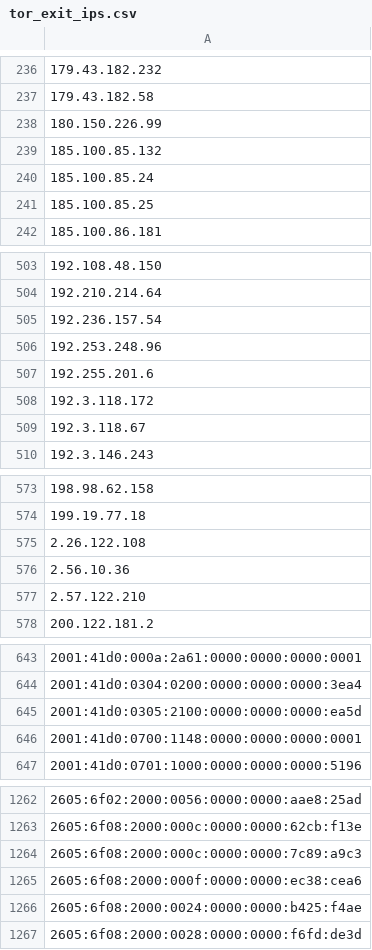
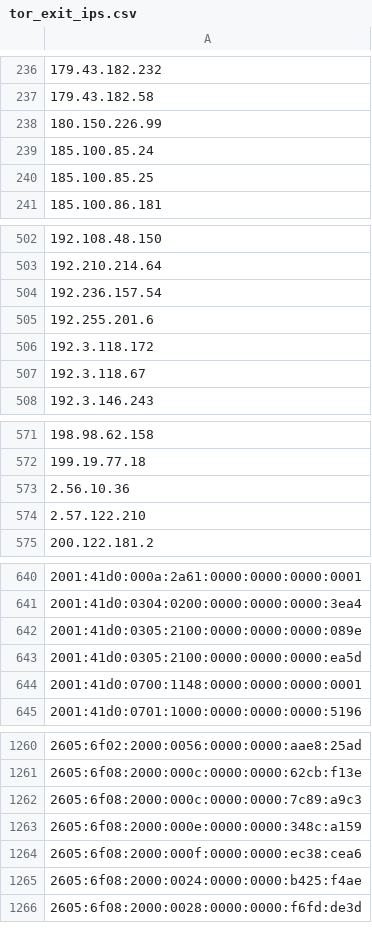
Before and after one commit to nullwhire/tor-watchlist, a CSV file: data/tor_exit_ips.csv, drawn as a sheet; only a part is shown, gaps mark what is left out; removed rows and columns are numbered as before the commit, all else as after; the diff covers the shown part only; the diff names each change by its address in the sheet, - before the commit and + after, or states it on an @@ line.

```diff
--- a/data/tor_exit_ips.csv
+++ b/data/tor_exit_ips.csv
-row 239: 185.100.85.132
-row 506: 192.253.248.96
-row 575: 2.26.122.108
+row 642: 2001:41d0:0305:2100:0000:0000:0000:089e
+row 1263: 2605:6f08:2000:000e:0000:0000:348c:a159
```
Also changed, not shown: 3 added rows and 1 removed row elsewhere in this file, 1 other file.
